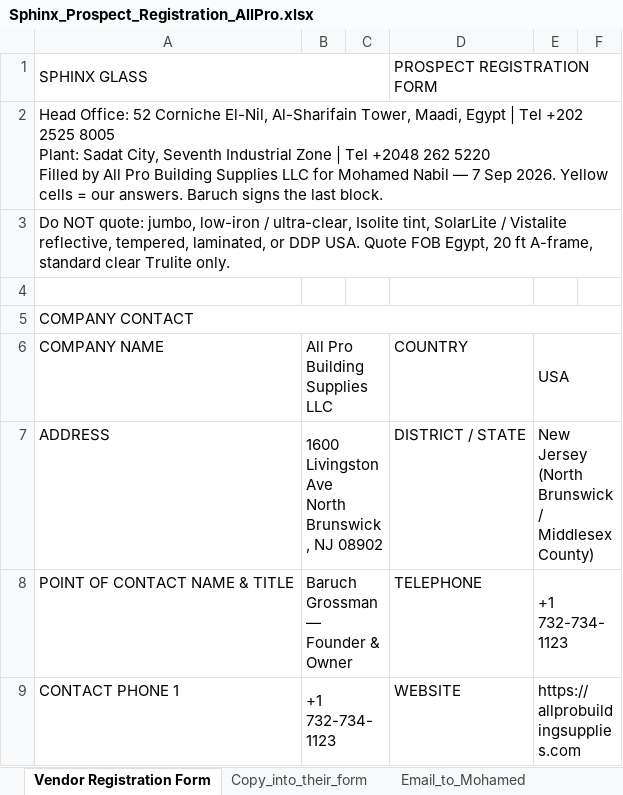
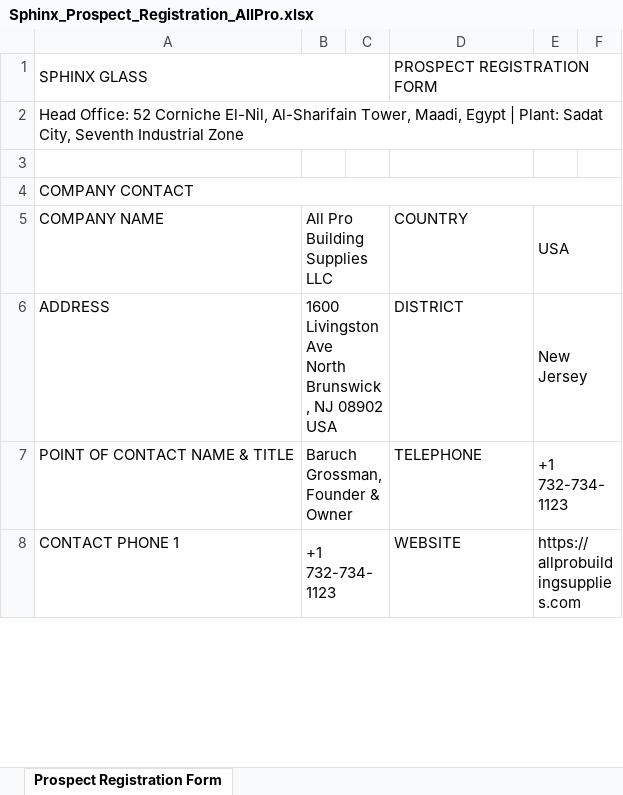
Before and after one commit to AllProBuildingSupplies/allprobuildingsupplies, an Excel workbook: cursor/product-pricing-analysis/sphinx-glass/Sphinx_Prospect_Registration_AllPro.xlsx, sheet Prospect Registration Form, drawn as a sheet; only a part is shown; values as stored, in another font and other column widths than the file's, no cell formats; removed rows and columns are numbered as before the commit, all else as after; ↵ is a line break in a cell; the diff covers the shown part only; the diff names each change by its address in the sheet, - before the commit and + after, or states it on an @@ line.

```diff
--- a/cursor/product-pricing-analysis/sphinx-glass/Sphinx_Prospect_Registration_AllPro.xlsx (sheet Prospect Registration Form)
+++ b/cursor/product-pricing-analysis/sphinx-glass/Sphinx_Prospect_Registration_AllPro.xlsx (sheet Prospect Registration Form)
-sheet tab: Vendor Registration Form
+sheet tab: Prospect Registration Form
-sheet tab: Copy_into_their_form
-sheet tab: Email_to_Mohamed
-A2 (COMPANY NAME): …Egypt | Tel +202 2525 8005 ↵ Plant: Sadat City, Seventh Industrial Zone | Tel +2048 262 5220 ↵ Filled by All Pro Building Supplies LLC for Mohamed Nabil — 7 Sep 2026. Yellow cells = our answers. Baruch signs the last block.
+A2 (COMPANY NAME): …Egypt | Plant: Sadat City, Seventh Industrial Zone
-row 3: Do NOT quote: jumbo, low-iron / ultra-clear, Isolite tint, SolarLite / Vistalite reflective, tempered, laminated, or DDP USA. Quote FOB Egypt, 20 ft A-frame, standard clear Trulite only.
-B6 (All Pro Building Supplies LLC): …NJ 08902
+B6 (All Pro Building Supplies LLC): …NJ 08902 ↵ USA
-D6 (COUNTRY): DISTRICT / STATE
+D6 (COUNTRY): DISTRICT
-E6 (USA): New Jersey (North Brunswick / Middlesex County)
+E6 (USA): New Jersey
-B7 (All Pro Building Supplies LLC): Baruch Grossman — Founder & Owner
+B7 (All Pro Building Supplies LLC): Baruch Grossman, Founder & Owner
```
Also changed, not shown: 3 added rows, 5 removed rows and 14 edited cells elsewhere in this sheet, cell formats, 6 other files.
